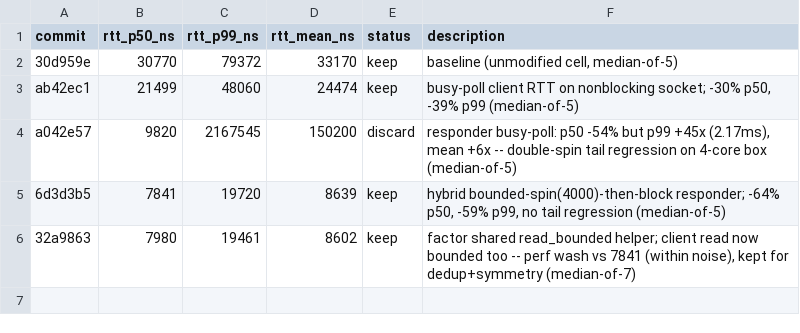
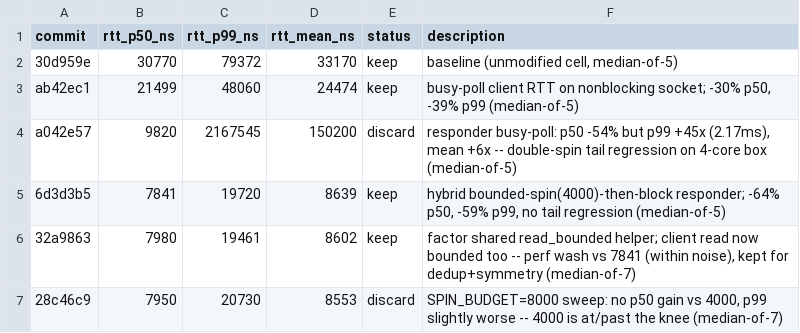
Before and after one commit to PeterKnego/hi-perf-cmp, a TSV file: autobench/tasks/rust-network-rtt-tcp/results.tsv, drawn as a sheet; the diff names each change by its address in the sheet, - before the commit and + after, or states it on an @@ line.

Commit message:
discard: SPIN_BUDGET=8000 (no gain over 4000)

```diff
--- a/autobench/tasks/rust-network-rtt-tcp/results.tsv
+++ b/autobench/tasks/rust-network-rtt-tcp/results.tsv
+row 7: 28c46c9 | 7950 | 20730 | 8553 | discard | SPIN_BUDGET=8000 sweep: no p50 gain vs 4000, p99 slightly worse -- 4000 is at/past the knee (median-of-7)
```
